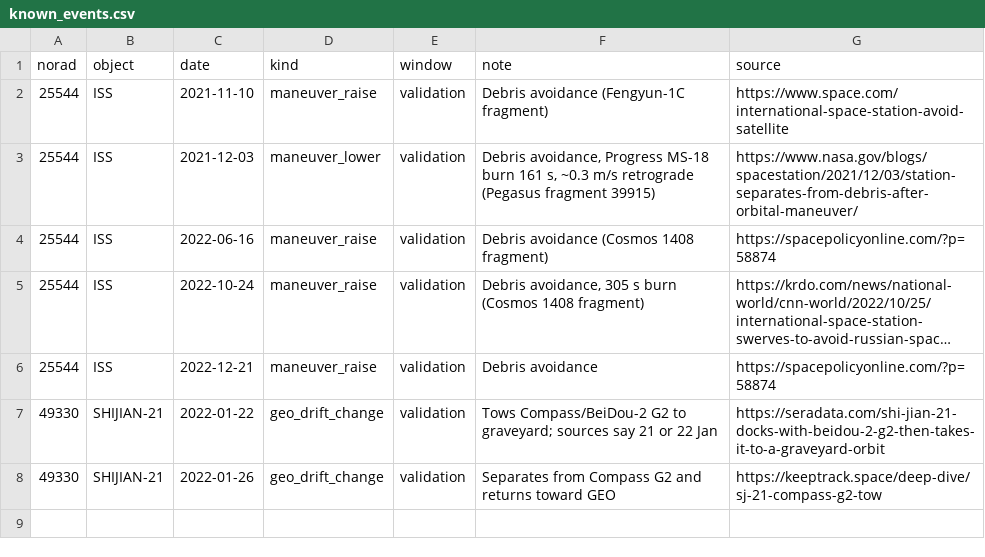
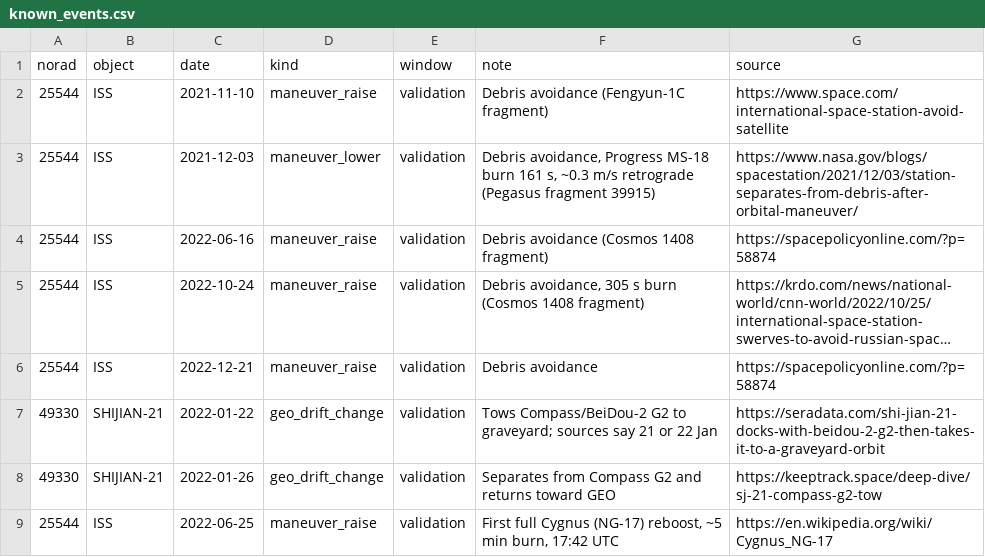
Before and after one commit to joycemalik/orbitalnet-dashboard, a CSV file: research/anomaly/known_events.csv, drawn as a sheet; long unchanged cells end in …; the diff names each change by its address in the sheet, - before the commit and + after, or states it on an @@ line.

Commit message:
research(anomaly): add sourced Cygnus NG-17 reboost to known events; Hubble and Swift (no propulsion, sourced) as extra false-alarm negatives

```diff
--- a/research/anomaly/known_events.csv
+++ b/research/anomaly/known_events.csv
+row 9: 25544 | ISS | 2022-06-25 | maneuver_raise | validation | First full Cygnus (NG-17) reboost, ~5 min burn, 17:42 UTC | https://en.wikipedia.org/wiki/Cygnus_NG-17
```
Also changed, not shown: 3 other files.
